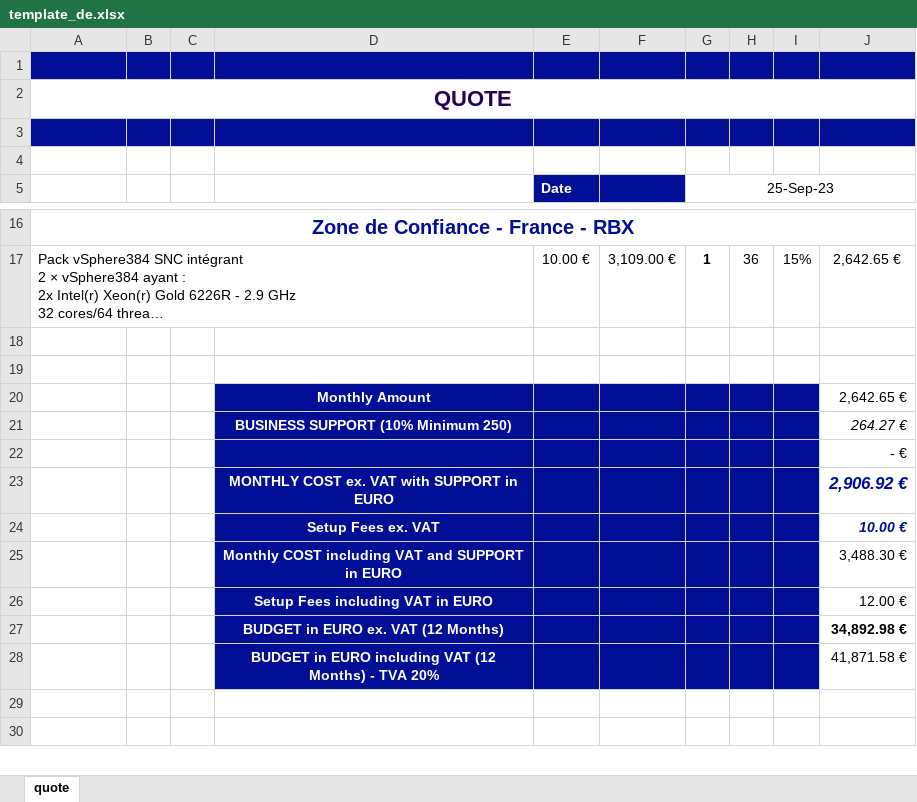
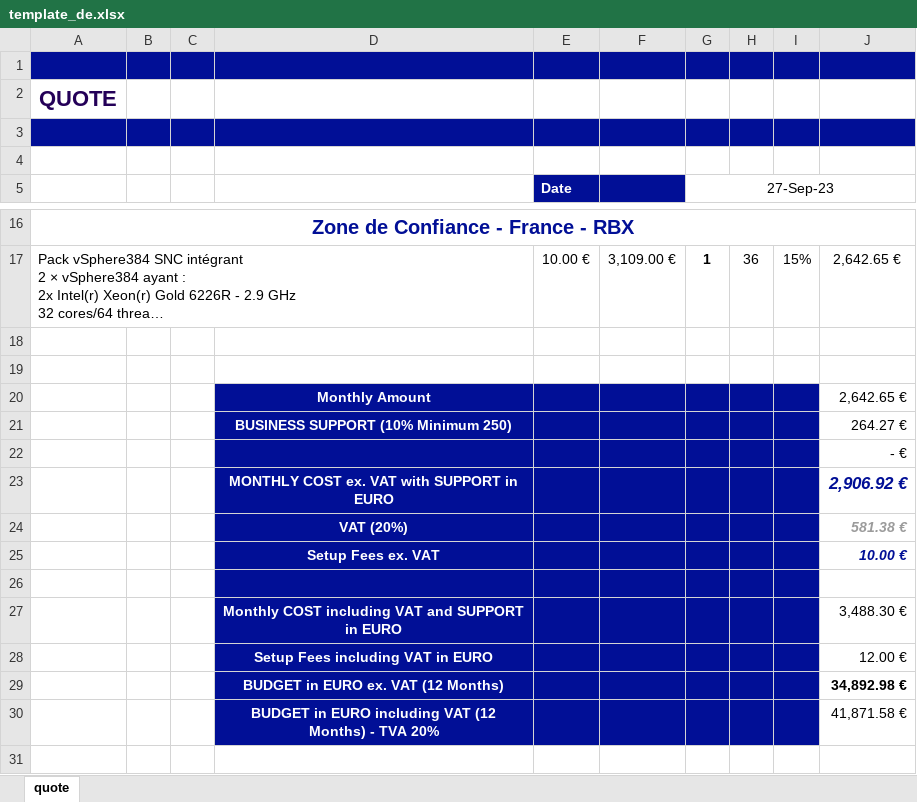
Before and after one commit to tdr2d/ovh_pricelist, an Excel workbook: static/template_de.xlsx, sheet quote, drawn as a sheet; only a part is shown, gaps mark what is left out; the shorter side is filled out with more unchanged rows; long unchanged cells end in …; values as stored, in another font and other column widths than the file's, no borders; charts and pictures not drawn; removed rows and columns are numbered as before the commit, all else as after; the diff names each change by its address in the sheet, - before the commit and + after, or states it on an @@ line.

```diff
--- a/static/template_de.xlsx (sheet quote)
+++ b/static/template_de.xlsx (sheet quote)
-A2:J2 merged
-G5: 25-Sep-23
+G5: 27-Sep-23
-J21 italic: on
+J21 italic: off
+row 24:  |  |  | VAT (20%) |  |  |  |  |  | 581.38 €
+row 26: (empty)
```
Also changed, not shown: static/template_en.xlsx, static/template_fr.xlsx, 1 other file.
